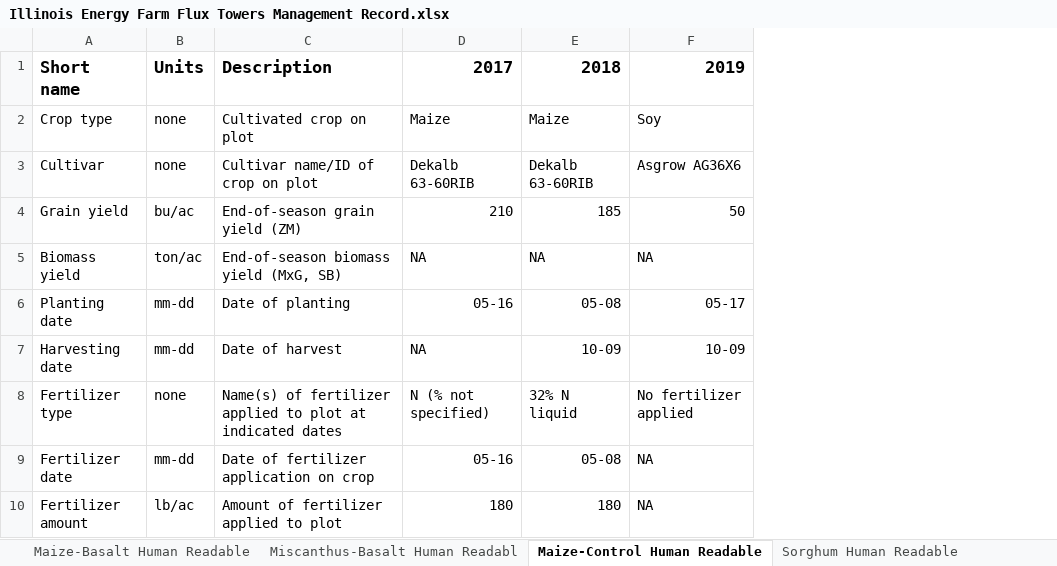
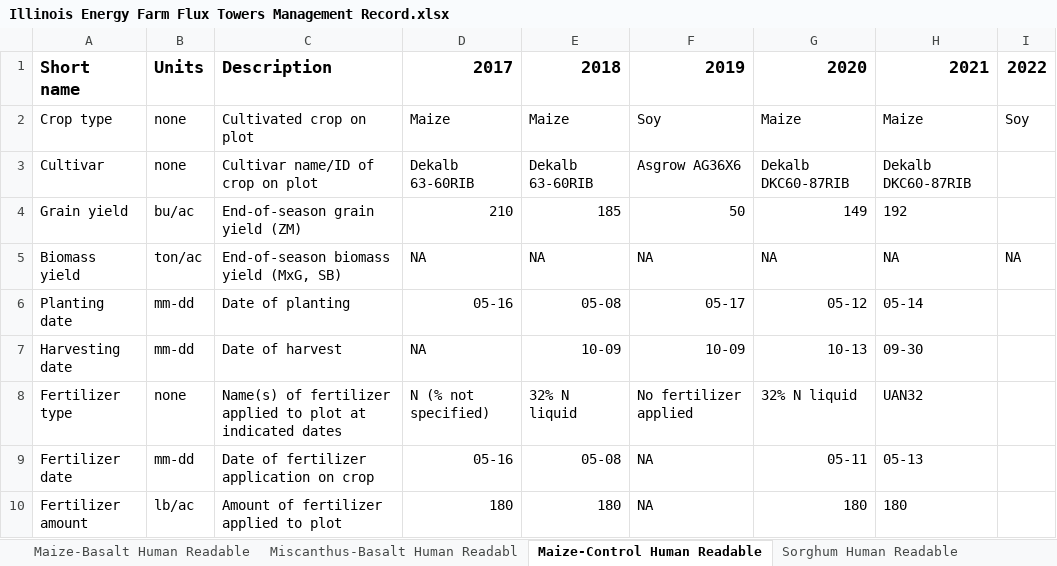
Before and after one commit to bblakely/Fluxes, an Excel workbook: Illinois Energy Farm Flux Towers Management Record.xlsx, sheet Maize-Control Human Readable, drawn as a sheet; only a part is shown; values as stored, in another font and other column widths than the file's, no borders; charts and pictures not drawn; the diff names each change by its address in the sheet, - before the commit and + after, or states it on an @@ line.

```diff
--- a/Illinois Energy Farm Flux Towers Management Record.xlsx (sheet Maize-Control Human Readable)
+++ b/Illinois Energy Farm Flux Towers Management Record.xlsx (sheet Maize-Control Human Readable)
+column G, rows 1-10: 2020 | Maize | Dekalb DKC60-87RIB | 149 | NA | 05-12 | 10-13 | 32% N liquid | 05-11 | 180
+column H, rows 1-10: 2021 | Maize | Dekalb DKC60-87RIB | 192 | NA | 05-14 | 09-30 | UAN32 | 05-13 | 180
+column I, rows 1-5: 2022 | Soy |  |  | NA
```
Also changed, not shown: sheet Sorghum Human Readable, sheet Miscanthus-control Human Readab, sheet Miscanthus-Basalt Human Readabl, sheet Maize-Basalt Human Readable, other sheet tabs, charts or pictures.
